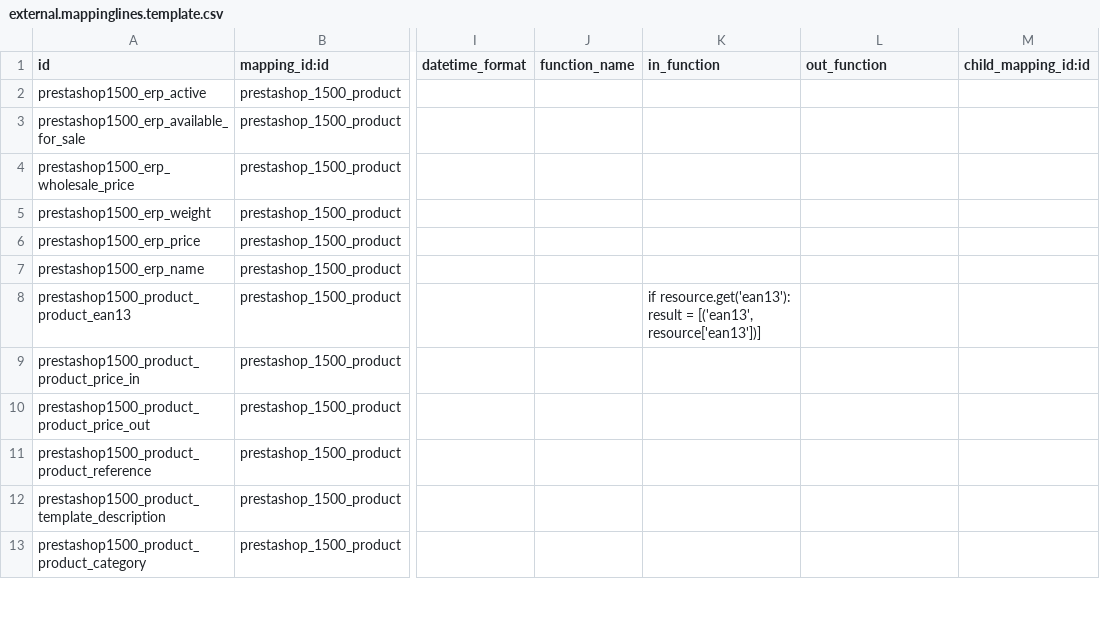
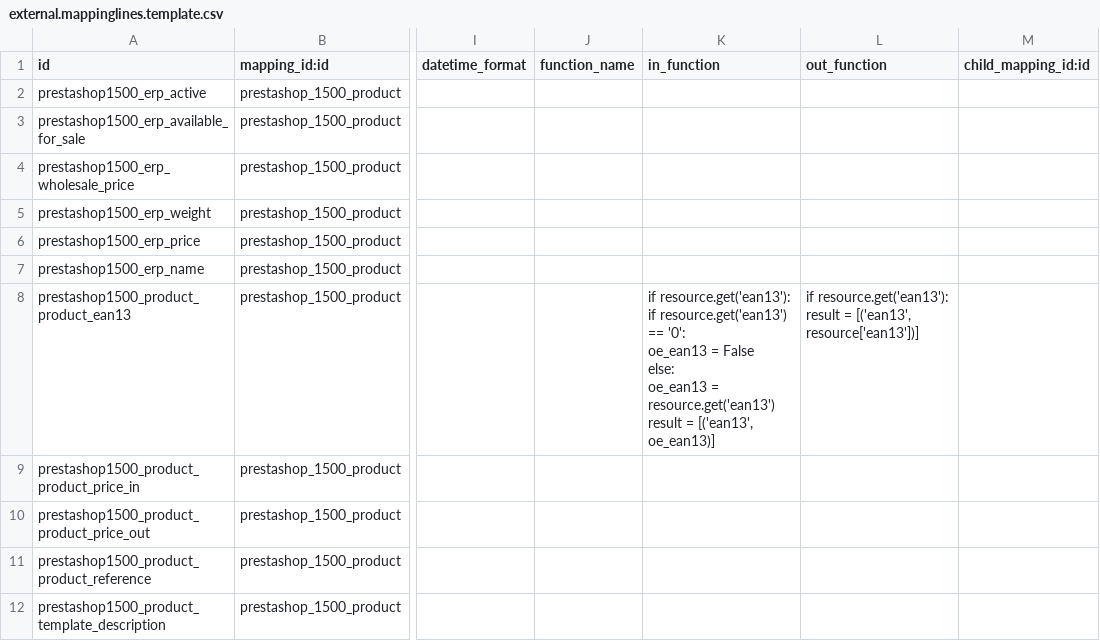
Before and after one commit to effectiveDev0818/prestashop_connector, a CSV file: prestashoperpconnect/settings/1.5.0.0/product.product/external.mappinglines.template.csv, drawn as a sheet; only a part is shown, gaps mark what is left out; the shorter side is filled out with more unchanged rows; ↵ is a line break in a cell; the diff names each change by its address in the sheet, - before the commit and + after, or states it on an @@ line.

Commit message:
Fix in function for ean13 (restore the "good fix" made by Simon André) Add out function for ean13

```diff
--- a/prestashoperpconnect/settings/1.5.0.0/product.product/external.mappinglines.template.csv
+++ b/prestashoperpconnect/settings/1.5.0.0/product.product/external.mappinglines.template.csv
-K8 (in_function): if resource.get('ean13'): ↵ result = [('ean13', resource['ean13'])]
+K8 (in_function): if resource.get('ean13'): ↵ if resource.get('ean13') == '0': ↵ oe_ean13 = False ↵ else: ↵ oe_ean13 = resource.get('ean13') ↵ result = [('ean13', oe_ean13)]
-L8 (out_function): (empty)
+L8 (out_function): if resource.get('ean13'): ↵ result = [('ean13', resource['ean13'])]
```
